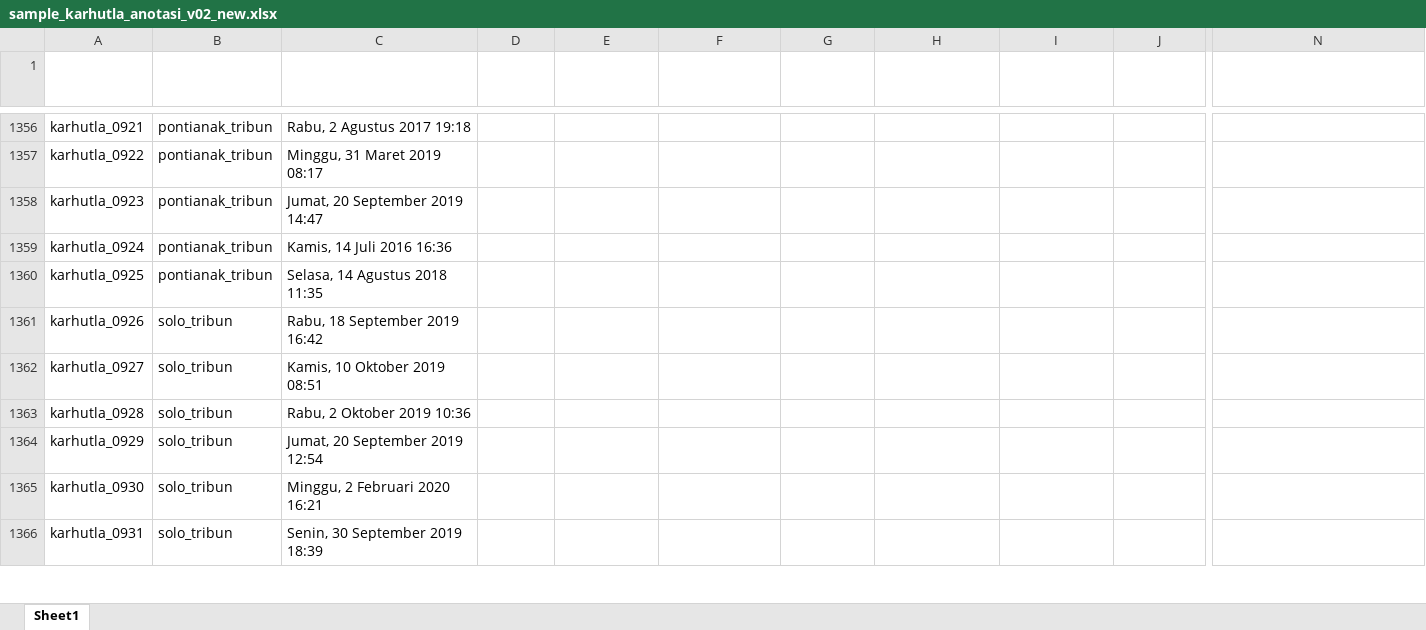
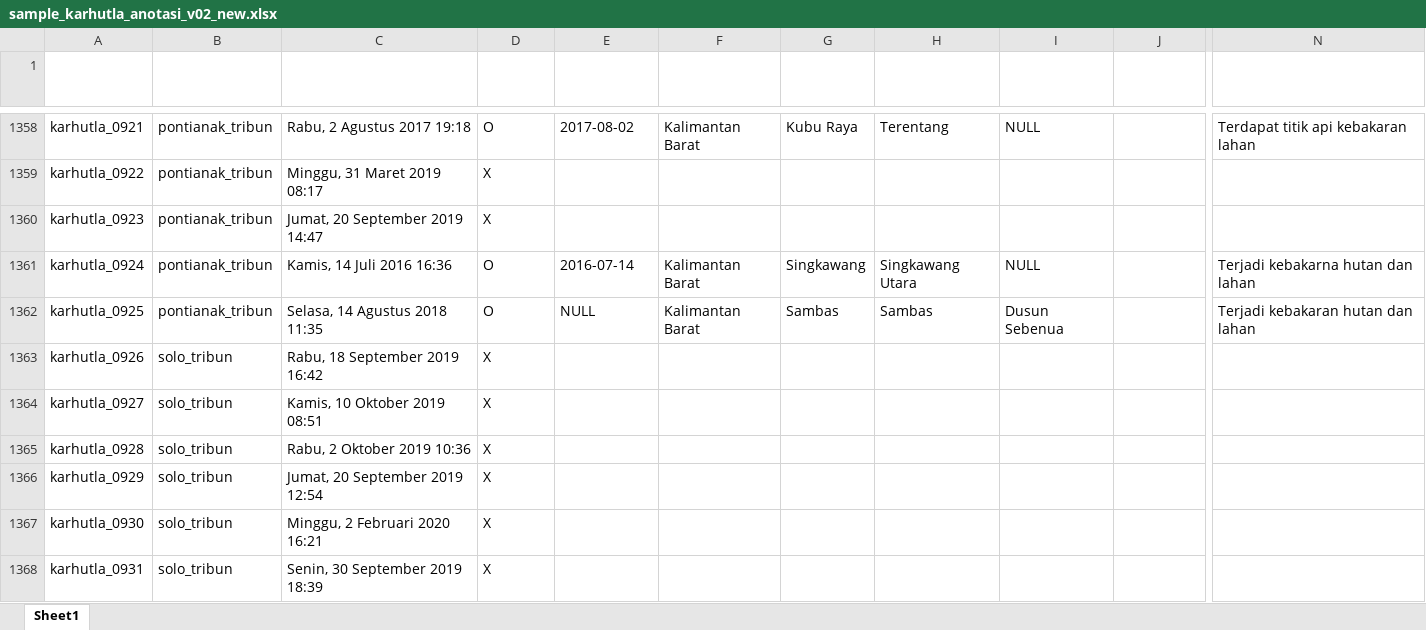
Before and after one commit to gusman/anotated_data, an Excel workbook: karhutla/v02/sample_karhutla_anotasi_v02_new.xlsx, sheet Sheet1, drawn as a sheet; only a part is shown, gaps mark what is left out; values as stored, in another font and other column widths than the file's, no borders; table styles not drawn; addresses are those after the commit; the diff covers the shown part only; the diff names each change by its address in the sheet, - before the commit and + after, or states it on an @@ line.

```diff
--- a/karhutla/v02/sample_karhutla_anotasi_v02_new.xlsx (sheet Sheet1)
+++ b/karhutla/v02/sample_karhutla_anotasi_v02_new.xlsx (sheet Sheet1)
-D1358 (Positif Bencana Alam): (empty)
+D1358 (Positif Bencana Alam): O
-E1358 (Tanggal Kejadian): (empty)
+E1358 (Tanggal Kejadian): 2017-08-02
-F1358 (Lokasi ADM1): (empty)
+F1358 (Lokasi ADM1): Kalimantan Barat
-G1358 (Lokasi ADM2): (empty)
+G1358 (Lokasi ADM2): Kubu Raya
-H1358 (Lokasi ADM3): (empty)
+H1358 (Lokasi ADM3): Terentang
-I1358 (Lokasi Lainnya): (empty)
+I1358 (Lokasi Lainnya): NULL
-N1358 (Dampak Lainnya): (empty)
+N1358 (Dampak Lainnya): Terdapat titik api kebakaran lahan
-D1359:D1360 (Positif Bencana Alam): (empty)
+D1359:D1360 (Positif Bencana Alam): X
-D1361:D1362 (Positif Bencana Alam): (empty)
+D1361:D1362 (Positif Bencana Alam): O
-E1361 (Tanggal Kejadian): (empty)
+E1361 (Tanggal Kejadian): 2016-07-14
-F1361:F1362 (Lokasi ADM1): (empty)
+F1361:F1362 (Lokasi ADM1): Kalimantan Barat
-G1361 (Lokasi ADM2): (empty)
+G1361 (Lokasi ADM2): Singkawang
-H1361 (Lokasi ADM3): (empty)
+H1361 (Lokasi ADM3): Singkawang Utara
-I1361 (Lokasi Lainnya): (empty)
+I1361 (Lokasi Lainnya): NULL
-N1361 (Dampak Lainnya): (empty)
+N1361 (Dampak Lainnya): Terjadi kebakarna hutan dan lahan
-E1362 (Tanggal Kejadian): (empty)
+E1362 (Tanggal Kejadian): NULL
-G1362 (Lokasi ADM2): (empty)
+G1362 (Lokasi ADM2): Sambas
-H1362 (Lokasi ADM3): (empty)
+H1362 (Lokasi ADM3): Sambas
-I1362 (Lokasi Lainnya): (empty)
+I1362 (Lokasi Lainnya): Dusun Sebenua
-N1362 (Dampak Lainnya): (empty)
+N1362 (Dampak Lainnya): Terjadi kebakaran hutan dan lahan
-D1363:D1368 (Positif Bencana Alam): (empty)
+D1363:D1368 (Positif Bencana Alam): X
```
Also changed, not shown: other rows of this sheet, 1 other file.
